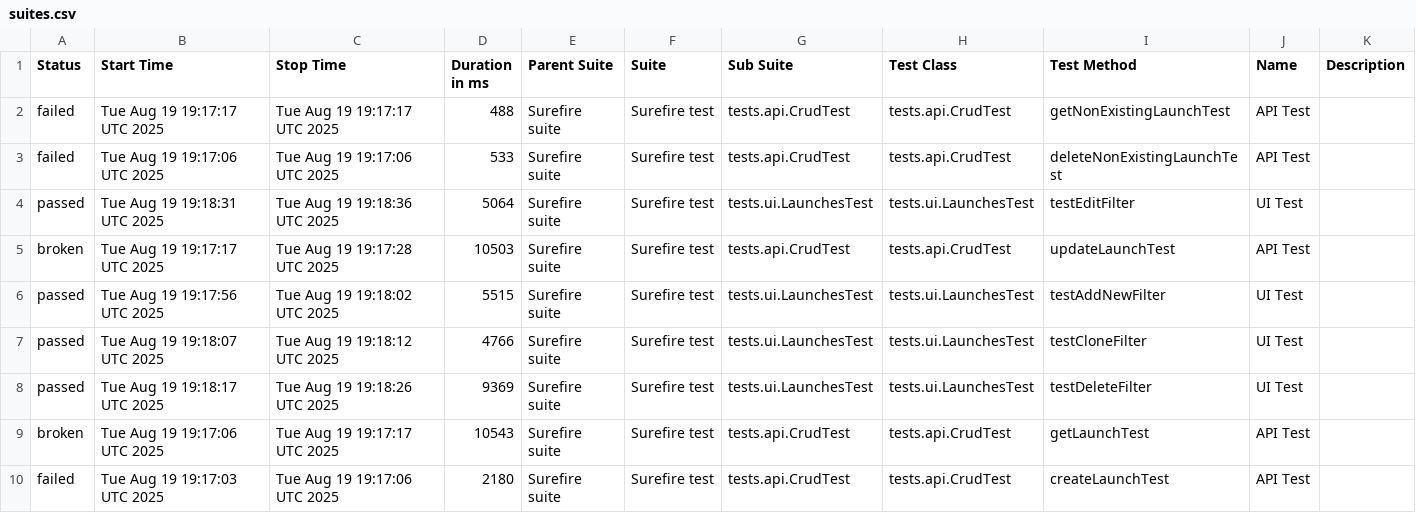
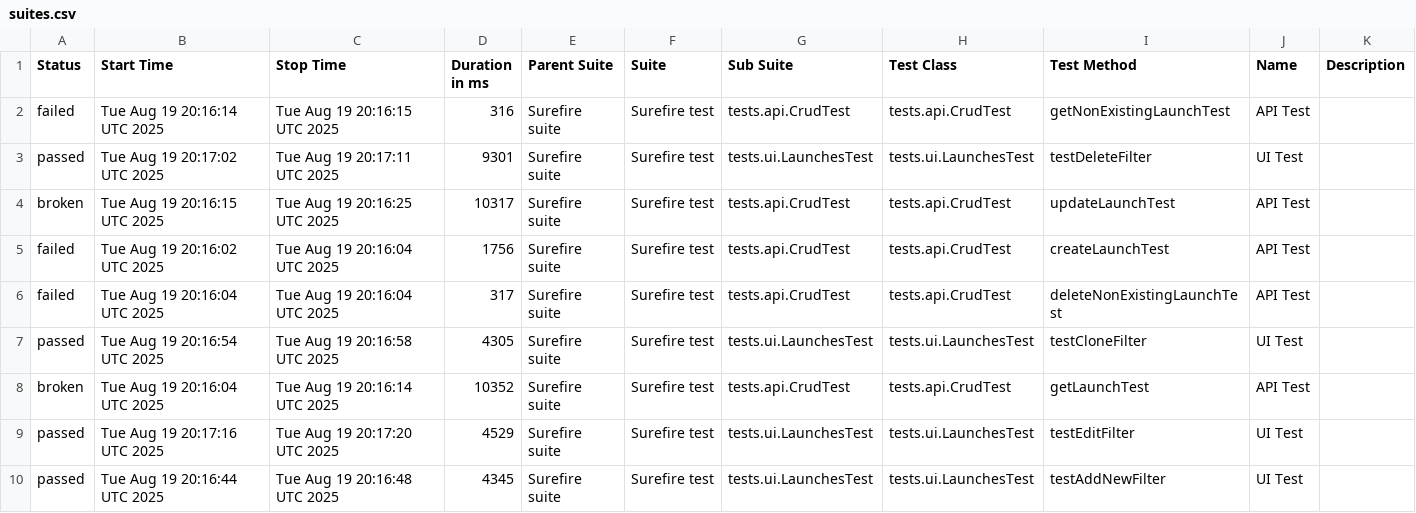
Before and after one commit to Solosnyuk/report-portal-Selenide-Test, a CSV file: data/suites.csv, drawn as a sheet.

```diff
--- a/data/suites.csv
+++ b/data/suites.csv
@@ -1,10 +1,10 @@
 "Status","Start Time","Stop Time","Duration in ms","Parent Suite","Suite","Sub Suite","Test Class","Test Method","Name","Description"
-"failed","Tue Aug 19 19:17:17 UTC 2025","Tue Aug 19 19:17:17 UTC 2025","488","Surefire suite","Surefire test","tests.api.CrudTest","tests.api.CrudTest","getNonExistingLaunchTest","API Test",""
-"failed","Tue Aug 19 19:17:06 UTC 2025","Tue Aug 19 19:17:06 UTC 2025","533","Surefire suite","Surefire test","tests.api.CrudTest","tests.api.CrudTest","deleteNonExistingLaunchTest","API Test",""
-"passed","Tue Aug 19 19:18:31 UTC 2025","Tue Aug 19 19:18:36 UTC 2025","5064","Surefire suite","Surefire test","tests.ui.LaunchesTest","tests.ui.LaunchesTest","testEditFilter","UI Test",""
-"broken","Tue Aug 19 19:17:17 UTC 2025","Tue Aug 19 19:17:28 UTC 2025","10503","Surefire suite","Surefire test","tests.api.CrudTest","tests.api.CrudTest","updateLaunchTest","API Test",""
-"passed","Tue Aug 19 19:17:56 UTC 2025","Tue Aug 19 19:18:02 UTC 2025","5515","Surefire suite","Surefire test","tests.ui.LaunchesTest","tests.ui.LaunchesTest","testAddNewFilter","UI Test",""
-"passed","Tue Aug 19 19:18:07 UTC 2025","Tue Aug 19 19:18:12 UTC 2025","4766","Surefire suite","Surefire test","tests.ui.LaunchesTest","tests.ui.LaunchesTest","testCloneFilter","UI Test",""
-"passed","Tue Aug 19 19:18:17 UTC 2025","Tue Aug 19 19:18:26 UTC 2025","9369","Surefire suite","Surefire test","tests.ui.LaunchesTest","tests.ui.LaunchesTest","testDeleteFilter","UI Test",""
-"broken","Tue Aug 19 19:17:06 UTC 2025","Tue Aug 19 19:17:17 UTC 2025","10543","Surefire suite","Surefire test","tests.api.CrudTest","tests.api.CrudTest","getLaunchTest","API Test",""
-"failed","Tue Aug 19 19:17:03 UTC 2025","Tue Aug 19 19:17:06 UTC 2025","2180","Surefire suite","Surefire test","tests.api.CrudTest","tests.api.CrudTest","createLaunchTest","API Test",""
+"failed","Tue Aug 19 20:16:14 UTC 2025","Tue Aug 19 20:16:15 UTC 2025","316","Surefire suite","Surefire test","tests.api.CrudTest","tests.api.CrudTest","getNonExistingLaunchTest","API Test",""
+"passed","Tue Aug 19 20:17:02 UTC 2025","Tue Aug 19 20:17:11 UTC 2025","9301","Surefire suite","Surefire test","tests.ui.LaunchesTest","tests.ui.LaunchesTest","testDeleteFilter","UI Test",""
+"broken","Tue Aug 19 20:16:15 UTC 2025","Tue Aug 19 20:16:25 UTC 2025","10317","Surefire suite","Surefire test","tests.api.CrudTest","tests.api.CrudTest","updateLaunchTest","API Test",""
+"failed","Tue Aug 19 20:16:02 UTC 2025","Tue Aug 19 20:16:04 UTC 2025","1756","Surefire suite","Surefire test","tests.api.CrudTest","tests.api.CrudTest","createLaunchTest","API Test",""
+"failed","Tue Aug 19 20:16:04 UTC 2025","Tue Aug 19 20:16:04 UTC 2025","317","Surefire suite","Surefire test","tests.api.CrudTest","tests.api.CrudTest","deleteNonExistingLaunchTest","API Test",""
+"passed","Tue Aug 19 20:16:54 UTC 2025","Tue Aug 19 20:16:58 UTC 2025","4305","Surefire suite","Surefire test","tests.ui.LaunchesTest","tests.ui.LaunchesTest","testCloneFilter","UI Test",""
+"broken","Tue Aug 19 20:16:04 UTC 2025","Tue Aug 19 20:16:14 UTC 2025","10352","Surefire suite","Surefire test","tests.api.CrudTest","tests.api.CrudTest","getLaunchTest","API Test",""
+"passed","Tue Aug 19 20:17:16 UTC 2025","Tue Aug 19 20:17:20 UTC 2025","4529","Surefire suite","Surefire test","tests.ui.LaunchesTest","tests.ui.LaunchesTest","testEditFilter","UI Test",""
+"passed","Tue Aug 19 20:16:44 UTC 2025","Tue Aug 19 20:16:48 UTC 2025","4345","Surefire suite","Surefire test","tests.ui.LaunchesTest","tests.ui.LaunchesTest","testAddNewFilter","UI Test",""
```
Also changed, not shown: data/behaviors.csv, 23 other files.
